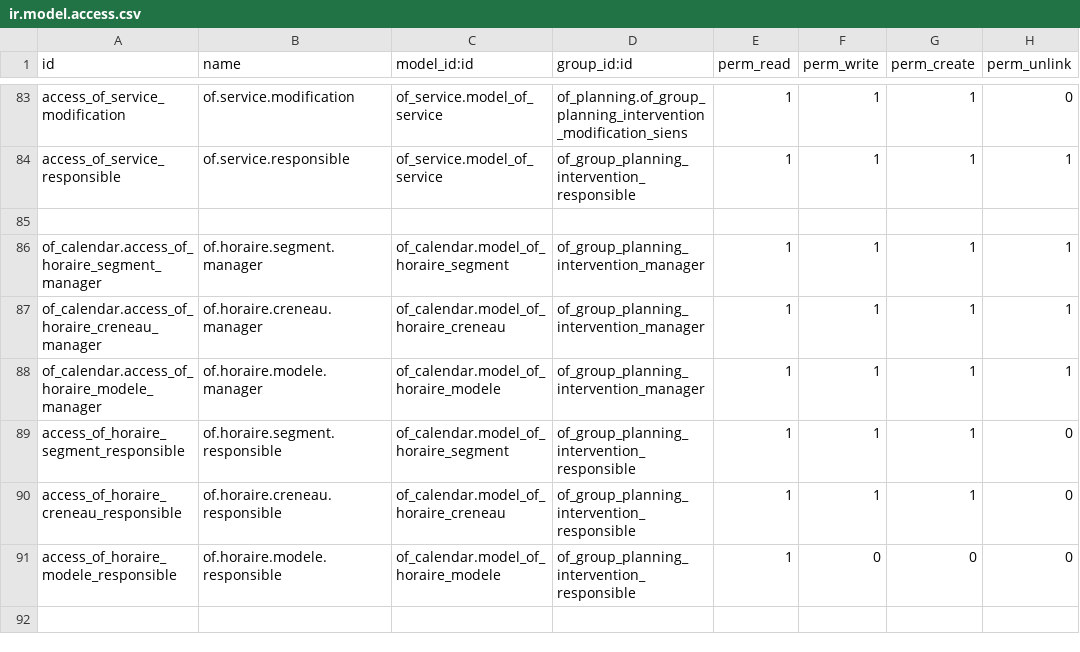
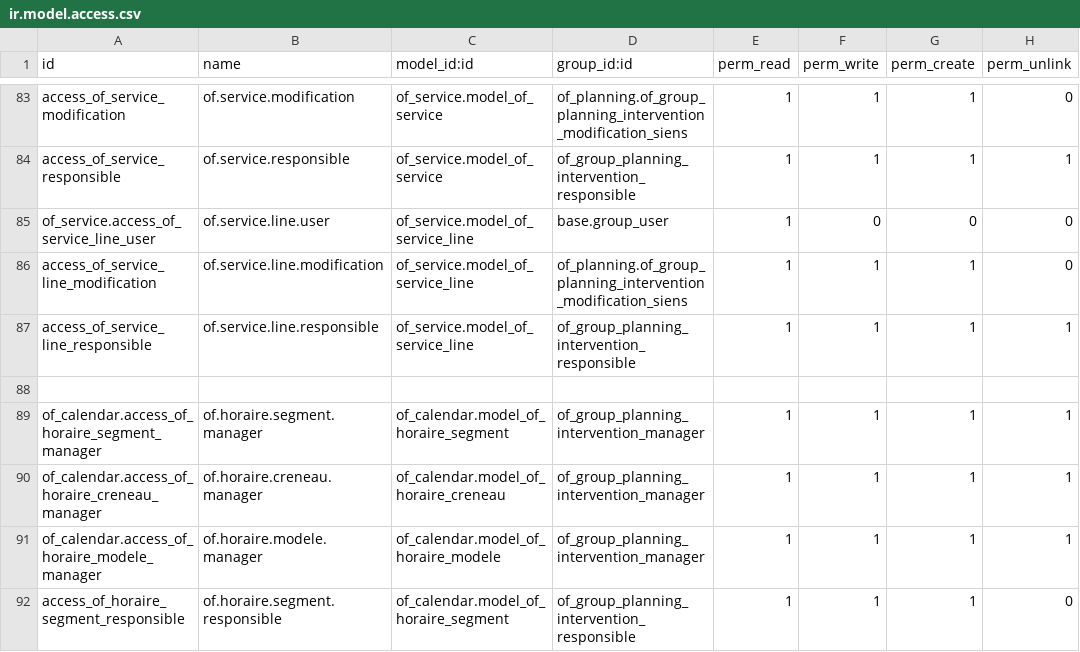
Before and after one commit to odof/openfire, a CSV file: of_access_control/security/ir.model.access.csv, drawn as a sheet; only a part is shown, gaps mark what is left out; the shorter side is filled out with more unchanged rows; the diff names each change by its address in the sheet, - before the commit and + after, or states it on an @@ line.

```diff
--- a/of_access_control/security/ir.model.access.csv
+++ b/of_access_control/security/ir.model.access.csv
+row 85: of_service.access_of_service_line_user | of.service.line.user | of_service.model_of_service_line | base.group_user | 1 | 0 | 0 | 0
+row 86: access_of_service_line_modification | of.service.line.modification | of_service.model_of_service_line | of_planning.of_group_planning_intervention_modification_siens | 1 | 1 | 1 | 0
+row 87: access_of_service_line_responsible | of.service.line.responsible | of_service.model_of_service_line | of_group_planning_intervention_responsible | 1 | 1 | 1 | 1
```
Also changed, not shown: of_contract_custom/security/ir.model.access.csv, of_service/security/ir.model.access.csv, 55 other files.
